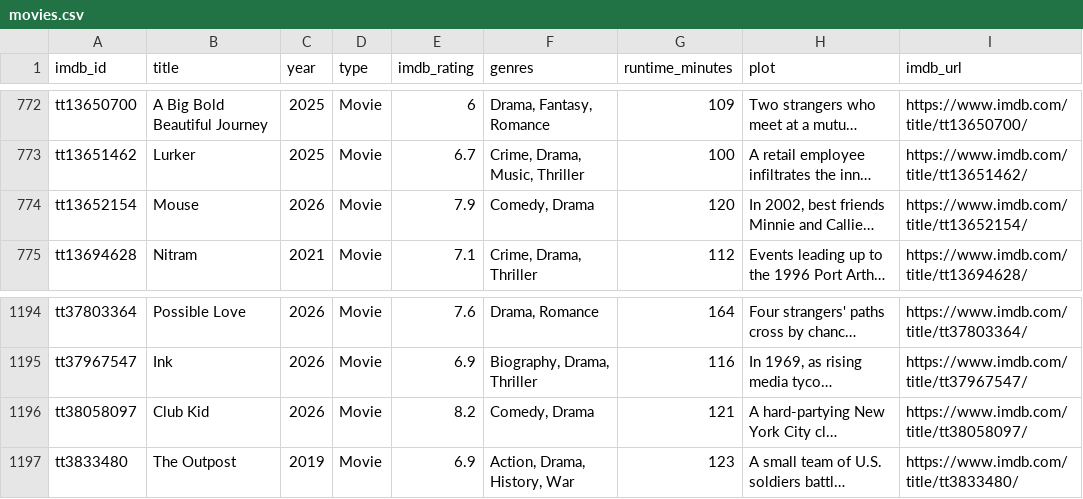
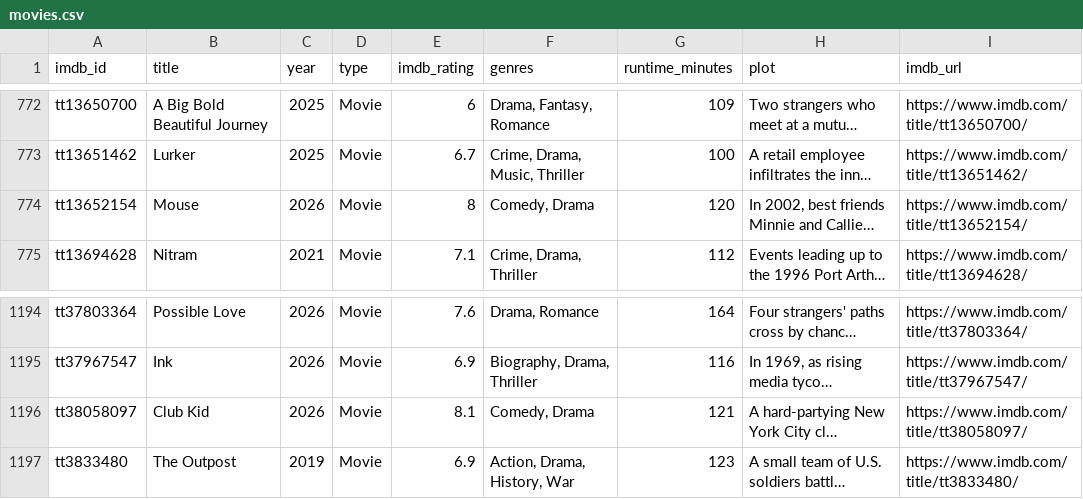
Before and after one commit to scl2020/imdb-watchlist-sync, a CSV file: movies.csv, drawn as a sheet; only a part is shown, gaps mark what is left out; long unchanged cells end in …; the diff names each change by its address in the sheet, - before the commit and + after, or states it on an @@ line.

```diff
--- a/movies.csv
+++ b/movies.csv
-E774 (imdb_rating): 7.9
+E774 (imdb_rating): 8
-E1196 (imdb_rating): 8.2
+E1196 (imdb_rating): 8.1
```
Also changed, not shown: 1 other file.
